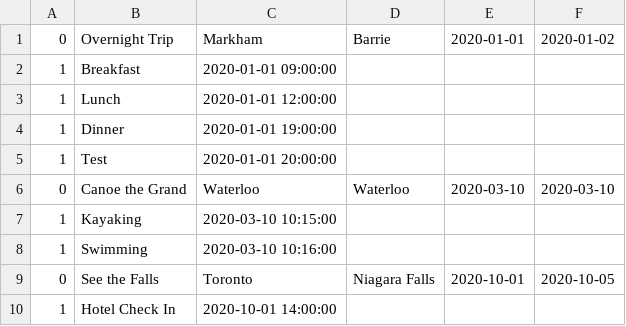
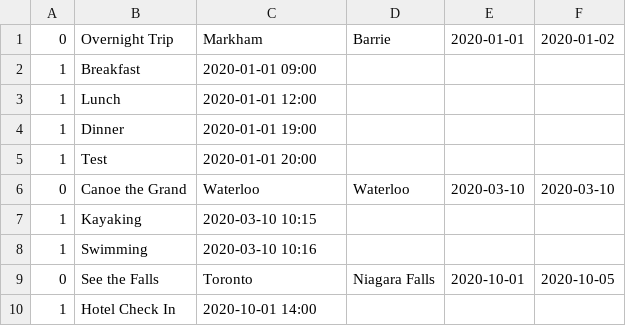
Before and after one commit to dainglis/Tripd_Android, a CSV file: app/src/main/res/raw/test_data.csv, drawn as a sheet.

```diff
--- a/app/src/main/res/raw/test_data.csv
+++ b/app/src/main/res/raw/test_data.csv
@@ -1,10 +1,10 @@
 0,Overnight Trip,Markham,Barrie,2020-01-01,2020-01-02
-1,Breakfast,2020-01-01 09:00:00
-1,Lunch,2020-01-01 12:00:00
-1,Dinner,2020-01-01 19:00:00
-1,Test,2020-01-01 20:00:00
+1,Breakfast,2020-01-01 09:00
+1,Lunch,2020-01-01 12:00
+1,Dinner,2020-01-01 19:00
+1,Test,2020-01-01 20:00
 0,Canoe the Grand,Waterloo,Waterloo,2020-03-10,2020-03-10
-1,Kayaking,2020-03-10 10:15:00
-1,Swimming,2020-03-10 10:16:00
+1,Kayaking,2020-03-10 10:15
+1,Swimming,2020-03-10 10:16
 0,See the Falls,Toronto,Niagara Falls,2020-10-01,2020-10-05
-1,Hotel Check In,2020-10-01 14:00:00
+1,Hotel Check In,2020-10-01 14:00
```
Also changed, not shown: 4 other files.
